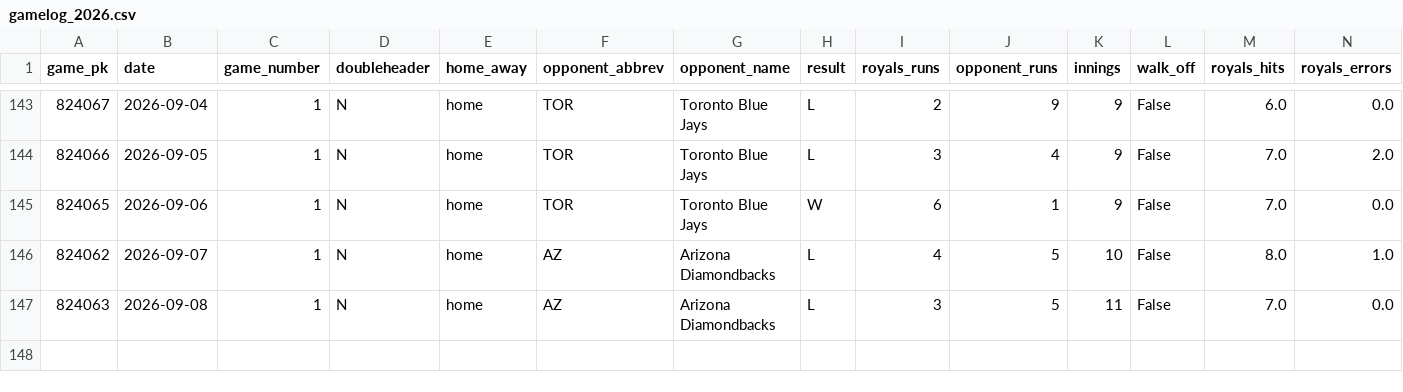
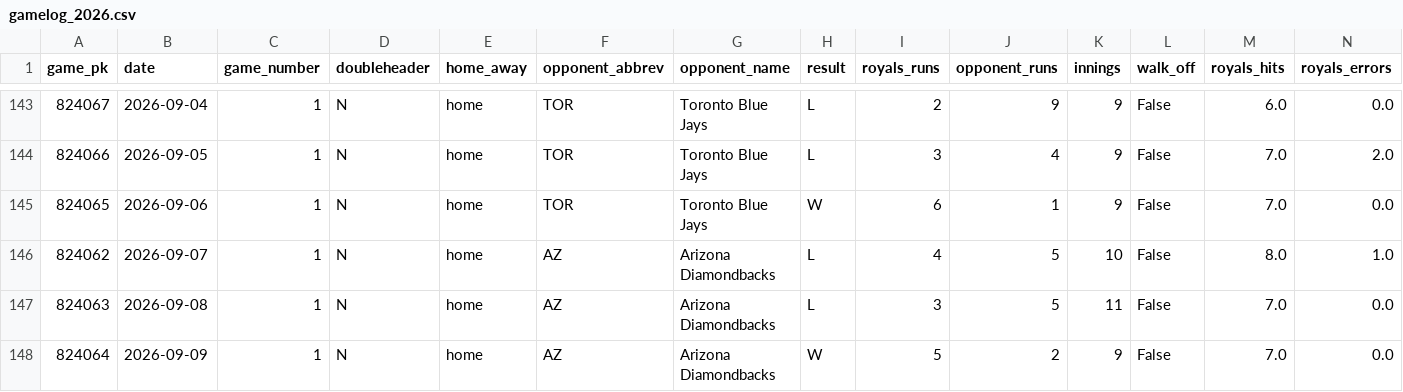
Before and after one commit to ideksec/Baseball-Thoughts, a CSV file: data/processed/royals/gamelog_2026.csv, drawn as a sheet; only a part is shown, gaps mark what is left out; rows hold the shown columns only; the diff names each change by its address in the sheet, - before the commit and + after, or states it on an @@ line.

```diff
--- a/data/processed/royals/gamelog_2026.csv
+++ b/data/processed/royals/gamelog_2026.csv
+row 148: 824064 | 2026-09-09 | 1 | N | home | AZ | Arizona Diamondbacks | W | 5 | 2 | 9 | False | 7.0 | 0.0
```
Also changed, not shown: 1 other file.
